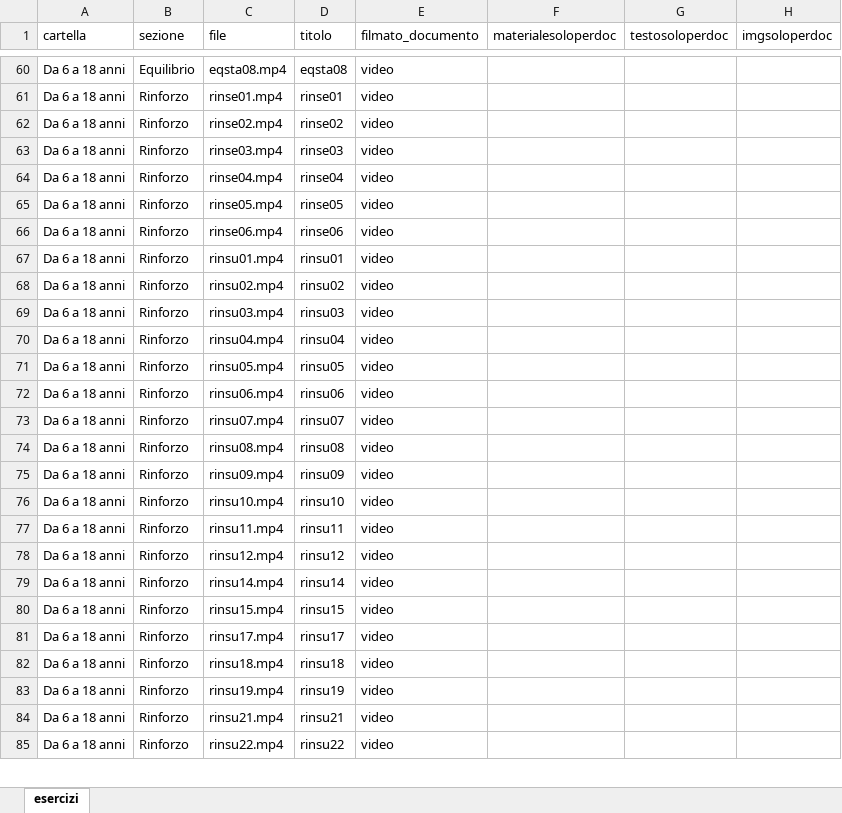
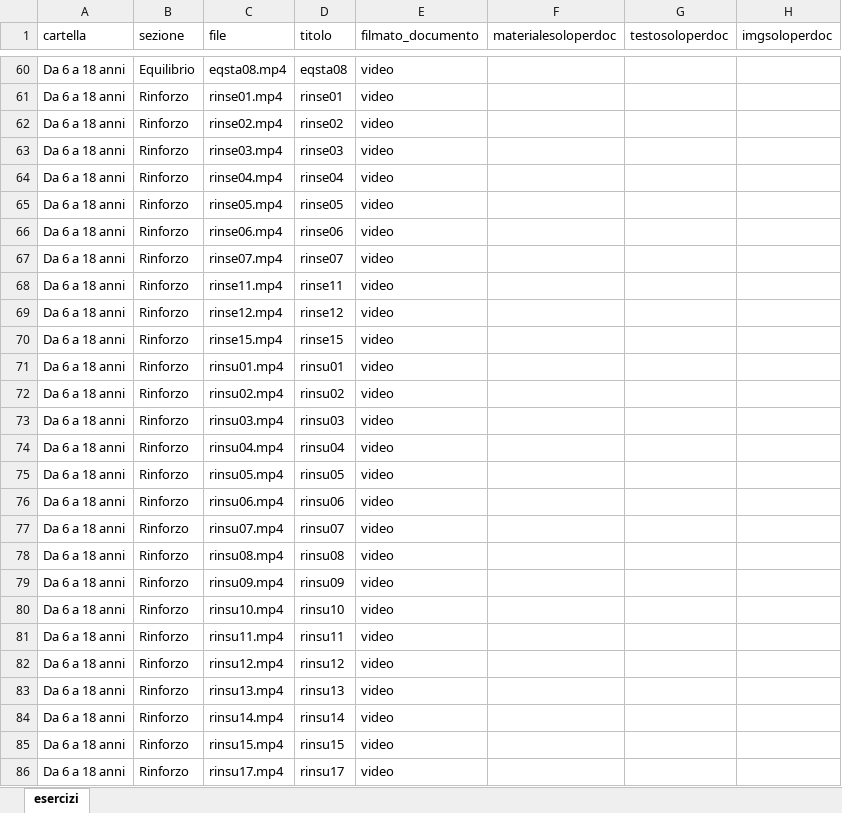
Before and after one commit to iomimuovoacasa/iomimuovoacasa.github.io, an Excel workbook: esercizi.xlsx, sheet esercizi, drawn as a sheet; only a part is shown, gaps mark what is left out; the shorter side is filled out with more unchanged rows; values as stored, in another font and other column widths than the file's, no borders; the diff names each change by its address in the sheet, - before the commit and + after, or states it on an @@ line.

```diff
--- a/esercizi.xlsx (sheet esercizi)
+++ b/esercizi.xlsx (sheet esercizi)
+row 67: Da 6 a 18 anni | Rinforzo | rinse07.mp4 | rinse07 | video
+row 68: Da 6 a 18 anni | Rinforzo | rinse11.mp4 | rinse11 | video
+row 69: Da 6 a 18 anni | Rinforzo | rinse12.mp4 | rinse12 | video
+row 70: Da 6 a 18 anni | Rinforzo | rinse15.mp4 | rinse15 | video
+row 83: Da 6 a 18 anni | Rinforzo | rinsu13.mp4 | rinsu13 | video
```
Also changed, not shown: 44 other files.
